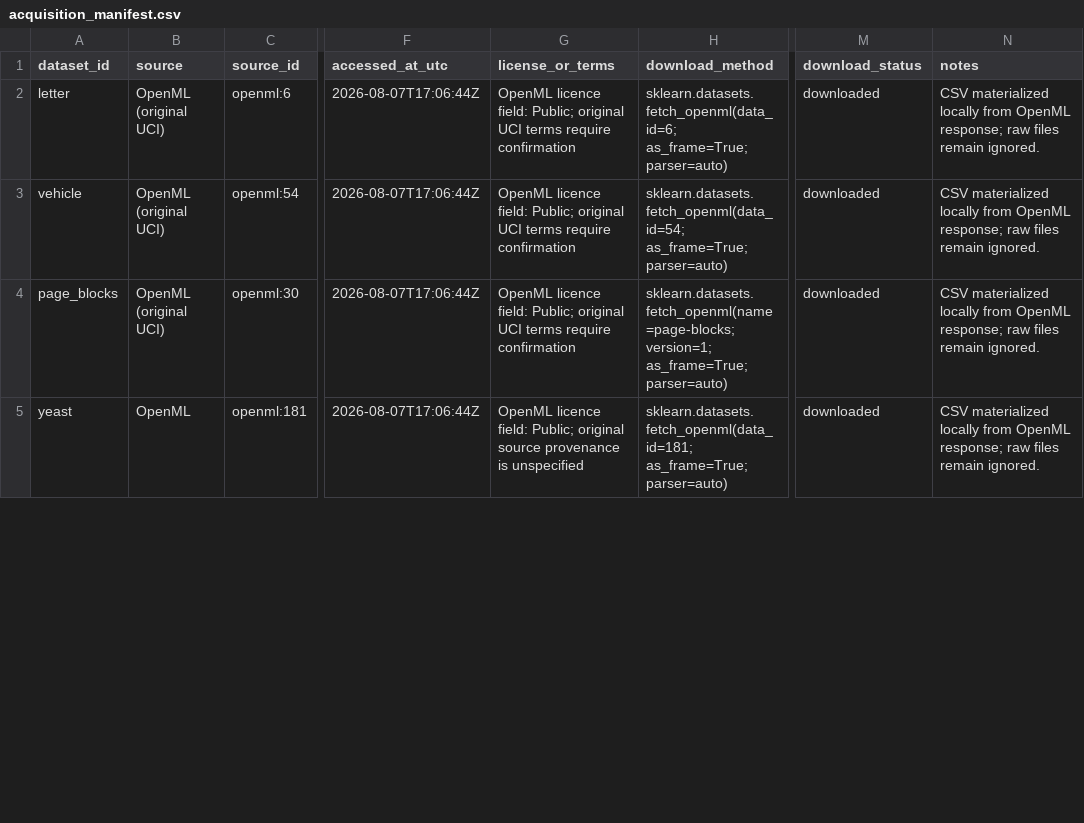
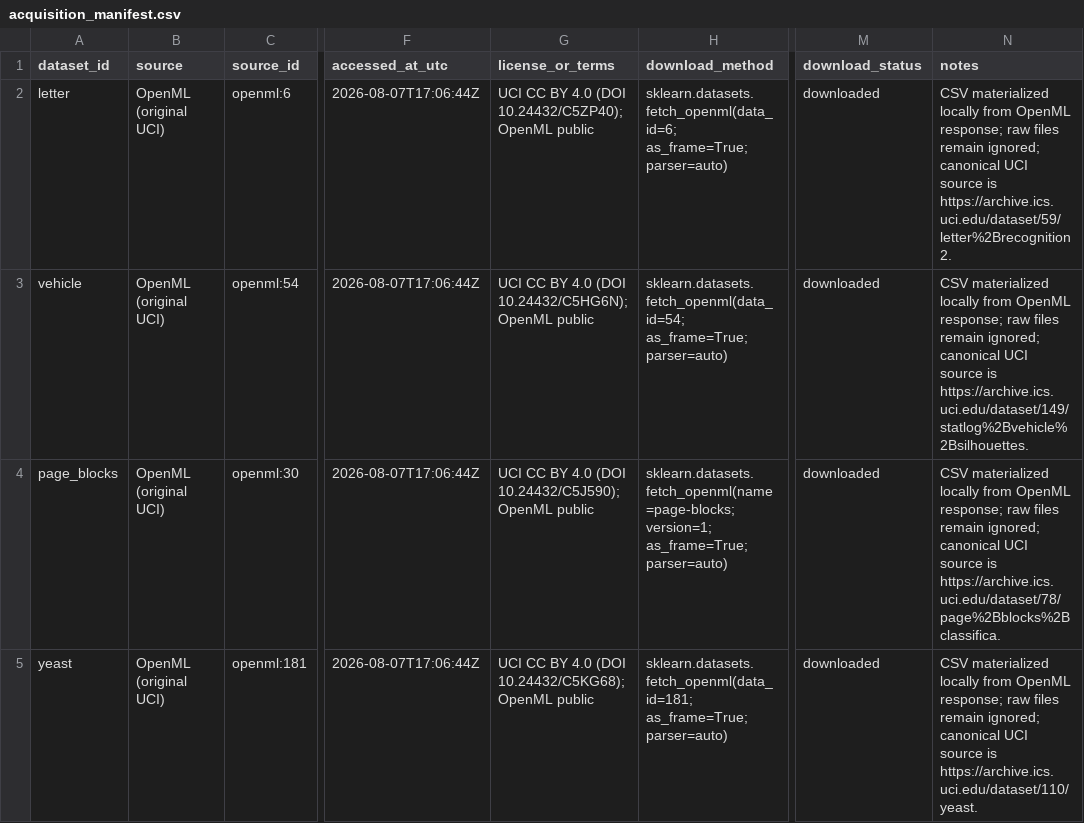
Before and after one commit to icecold009/multiclass-imbalance-benchmark, a CSV file: data/acquisition_manifest.csv, drawn as a sheet; only a part is shown, gaps mark what is left out; the diff covers the shown part only; the diff names each change by its address in the sheet, - before the commit and + after, or states it on an @@ line.

```diff
--- a/data/acquisition_manifest.csv
+++ b/data/acquisition_manifest.csv
-G2 (license_or_terms): OpenML licence field: Public; original UCI terms require confirmation
+G2 (license_or_terms): UCI CC BY 4.0 (DOI 10.24432/C5ZP40); OpenML public
-N2 (notes): …files remain ignored.
+N2 (notes): …files remain ignored; canonical UCI source is https://archive.ics.uci.edu/dataset/59/letter%2Brecognition2.
-G3 (license_or_terms): OpenML licence field: Public; original UCI terms require confirmation
+G3 (license_or_terms): UCI CC BY 4.0 (DOI 10.24432/C5HG6N); OpenML public
-N3 (notes): …files remain ignored.
+N3 (notes): …files remain ignored; canonical UCI source is https://archive.ics.uci.edu/dataset/149/statlog%2Bvehicle%2Bsilhouettes.
-G4 (license_or_terms): OpenML licence field: Public; original UCI terms require confirmation
+G4 (license_or_terms): UCI CC BY 4.0 (DOI 10.24432/C5J590); OpenML public
-N4 (notes): …files remain ignored.
+N4 (notes): …files remain ignored; canonical UCI source is https://archive.ics.uci.edu/dataset/78/page%2Bblocks%2Bclassifica.
-B5 (source): OpenML
+B5 (source): OpenML (original UCI)
-G5 (license_or_terms): OpenML licence field: Public; original source provenance is unspecified
+G5 (license_or_terms): UCI CC BY 4.0 (DOI 10.24432/C5KG68); OpenML public
-N5 (notes): …files remain ignored.
+N5 (notes): …files remain ignored; canonical UCI source is https://archive.ics.uci.edu/dataset/110/yeast.
```
Also changed, not shown: 1 added row and 5 edited cells elsewhere in this file, data/dataset_registry.csv, 3 other files.
